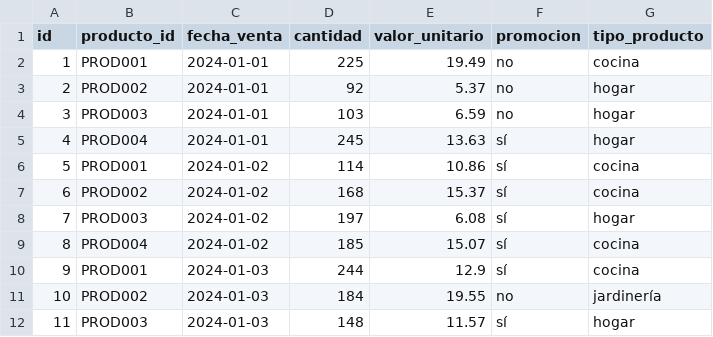
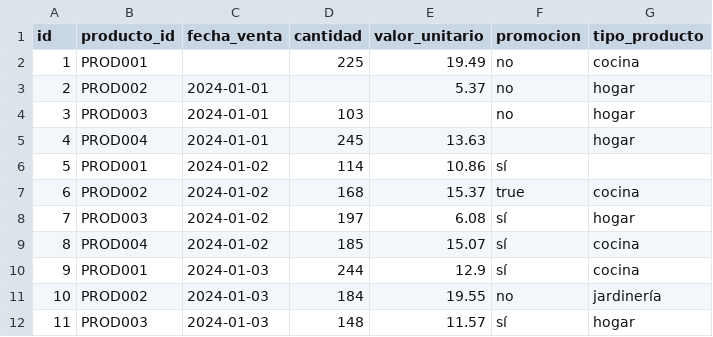
Before and after one commit to sahinmeric/demand-forecast, a CSV file: backend/sample_expanded.csv, drawn as a sheet; only a part is shown.

Commit message:
removed some values to test validation step

```diff
--- a/backend/sample_expanded.csv
+++ b/backend/sample_expanded.csv
@@ -1,8 +1,8 @@
 id,producto_id,fecha_venta,cantidad,valor_unitario,promocion,tipo_producto
-1,PROD001,2024-01-01,225,19.49,no,cocina
-2,PROD002,2024-01-01,92,5.37,no,hogar
-3,PROD003,2024-01-01,103,6.59,no,hogar
-4,PROD004,2024-01-01,245,13.63,sí,hogar
-5,PROD001,2024-01-02,114,10.86,sí,cocina
-6,PROD002,2024-01-02,168,15.37,sí,cocina
+1,PROD001,,225,19.49,no,cocina
+2,PROD002,2024-01-01,,5.37,no,hogar
+3,PROD003,2024-01-01,103,,no,hogar
+4,PROD004,2024-01-01,245,13.63,,hogar
+5,PROD001,2024-01-02,114,10.86,sí,
+6,PROD002,2024-01-02,168,15.37,true,cocina
 7,PROD003,2024-01-02,197,6.08,sí,hogar
```
